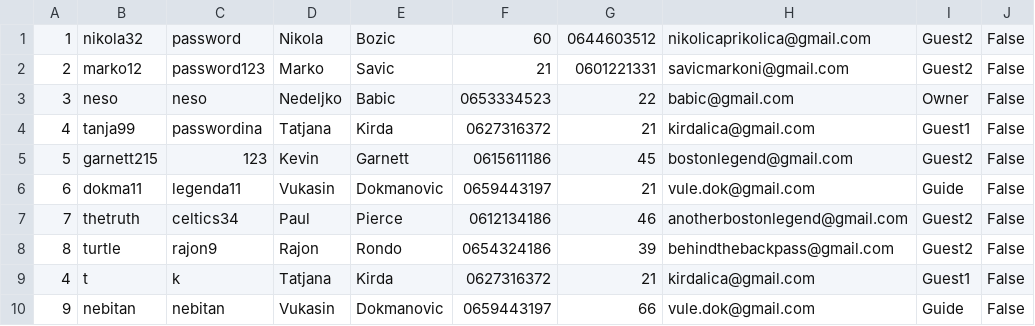
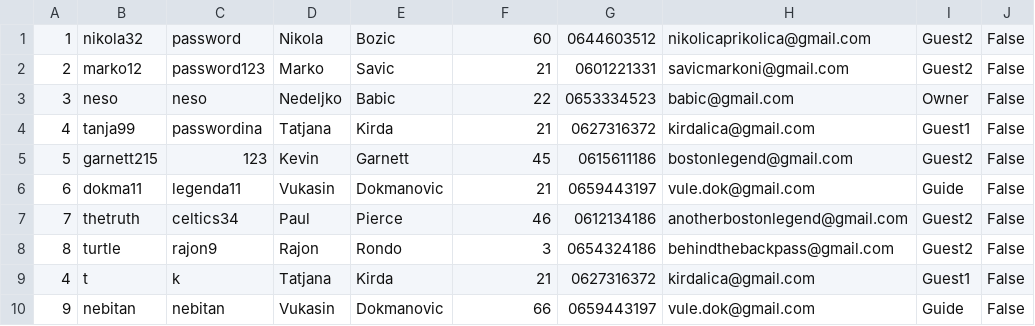
Before and after one commit to dokma11/SIMS-Project-Group-4-Team-B, a CSV file: Sims2023/Sims2023/Resources/Data/users.csv, drawn as a sheet.

```diff
--- a/Sims2023/Sims2023/Resources/Data/users.csv
+++ b/Sims2023/Sims2023/Resources/Data/users.csv
@@ -2,9 +2,9 @@
 2|marko12|password123|Marko|Savic|21|0601221331|savicmarkoni@gmail.com|Guest2|False
-3|neso|neso|Nedeljko|Babic|0653334523|22|babic@gmail.com|Owner|False
-4|tanja99|passwordina|Tatjana|Kirda|0627316372|21|kirdalica@gmail.com|Guest1|False
-5|garnett215|123|Kevin|Garnett|0615611186|45|bostonlegend@gmail.com|Guest2|False
-6|dokma11|legenda11|Vukasin|Dokmanovic|0659443197|21|vule.dok@gmail.com|Guide|False
-7|thetruth|celtics34|Paul|Pierce|0612134186|46|anotherbostonlegend@gmail.com|Guest2|False
-8|turtle|rajon9|Rajon|Rondo|0654324186|39|behindthebackpass@gmail.com|Guest2|False
-4|t|k|Tatjana|Kirda|0627316372|21|kirdalica@gmail.com|Guest1|False
-9|nebitan|nebitan|Vukasin|Dokmanovic|0659443197|66|vule.dok@gmail.com|Guide|False
+3|neso|neso|Nedeljko|Babic|22|0653334523|babic@gmail.com|Owner|False
+4|tanja99|passwordina|Tatjana|Kirda|21|0627316372|kirdalica@gmail.com|Guest1|False
+5|garnett215|123|Kevin|Garnett|45|0615611186|bostonlegend@gmail.com|Guest2|False
+6|dokma11|legenda11|Vukasin|Dokmanovic|21|0659443197|vule.dok@gmail.com|Guide|False
+7|thetruth|celtics34|Paul|Pierce|46|0612134186|anotherbostonlegend@gmail.com|Guest2|False
+8|turtle|rajon9|Rajon|Rondo|3|0654324186|behindthebackpass@gmail.com|Guest2|False
+4|t|k|Tatjana|Kirda|21|0627316372|kirdalica@gmail.com|Guest1|False
+9|nebitan|nebitan|Vukasin|Dokmanovic|66|0659443197|vule.dok@gmail.com|Guide|False
```
Also changed, not shown: Sims2023/Sims2023/Resources/Data/tourReservations.csv, 6 other files.
